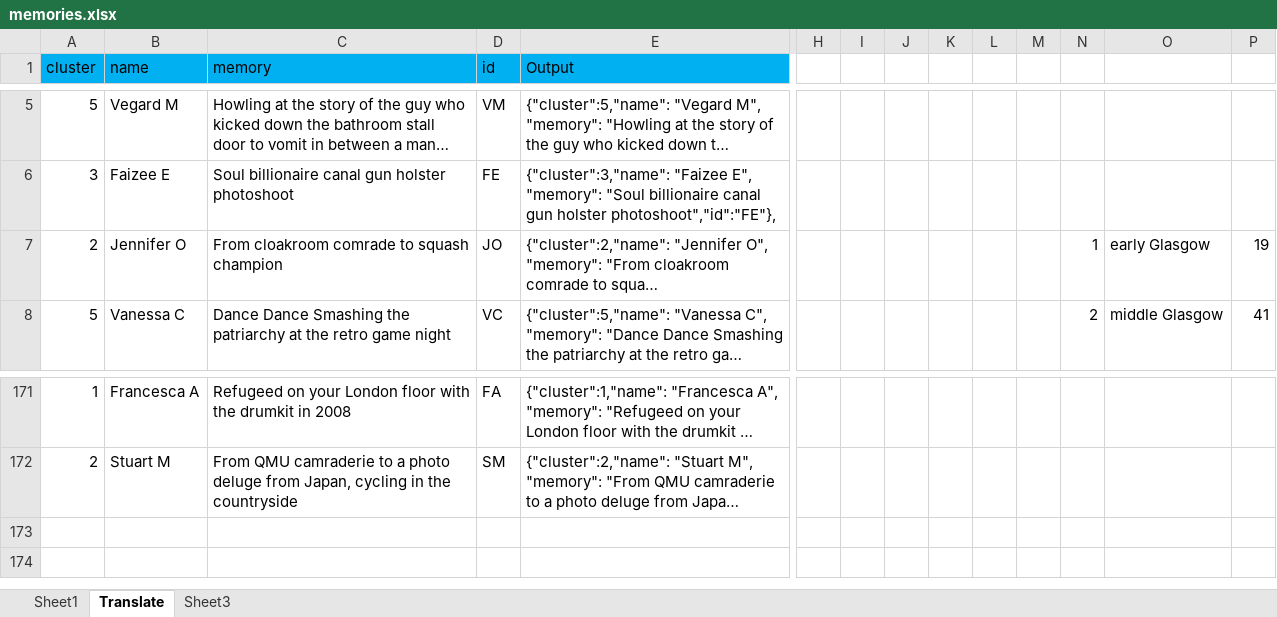
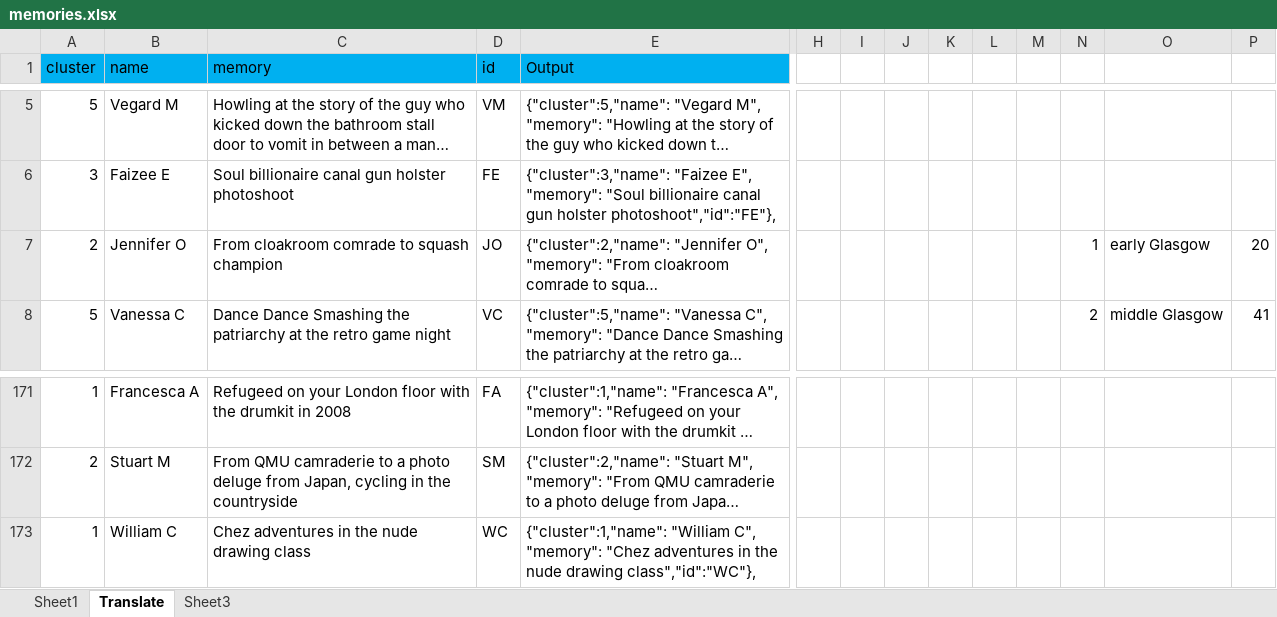
Before and after one commit to Autio/autio.github.io, an Excel workbook: projects/memblobs/memories.xlsx, sheet Translate, drawn as a sheet; only a part is shown, gaps mark what is left out; long unchanged cells end in …; values as stored, in another font and other column widths than the file's, no borders; rows hold the shown columns only; the diff names each change by its address in the sheet, - before the commit and + after, or states it on an @@ line.

```diff
--- a/projects/memblobs/memories.xlsx (sheet Translate)
+++ b/projects/memblobs/memories.xlsx (sheet Translate)
-P7: 19
+P7: 20
+row 173: 1 | William C | Chez adventures in the nude drawing class | WC | {"cluster":1,"name": "William C", "memory": "Chez adventures in the nude drawing class","id":"WC"},
```
Also changed, not shown: 1 other file.
